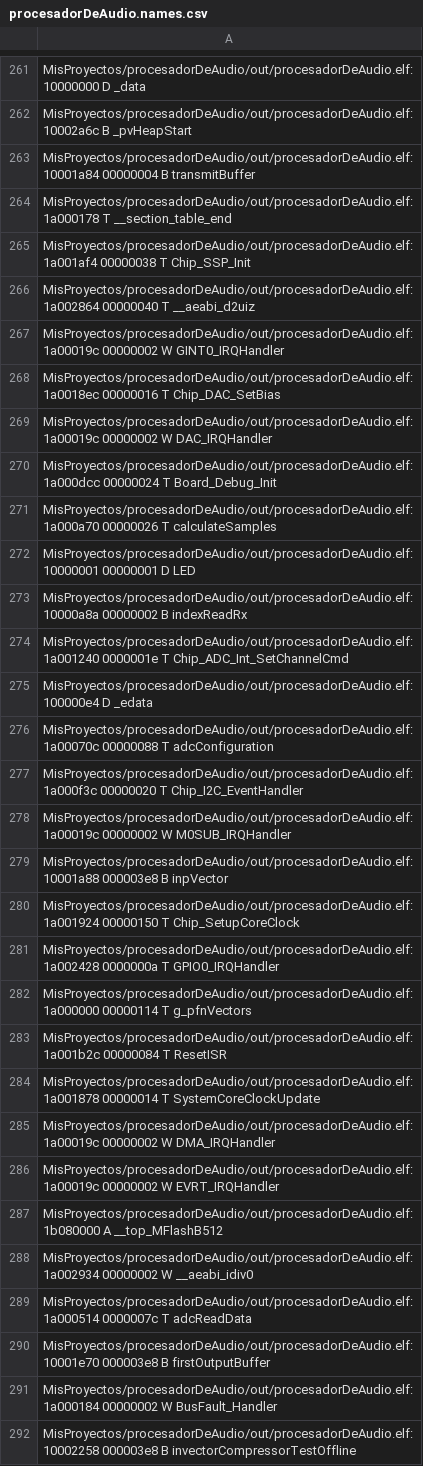
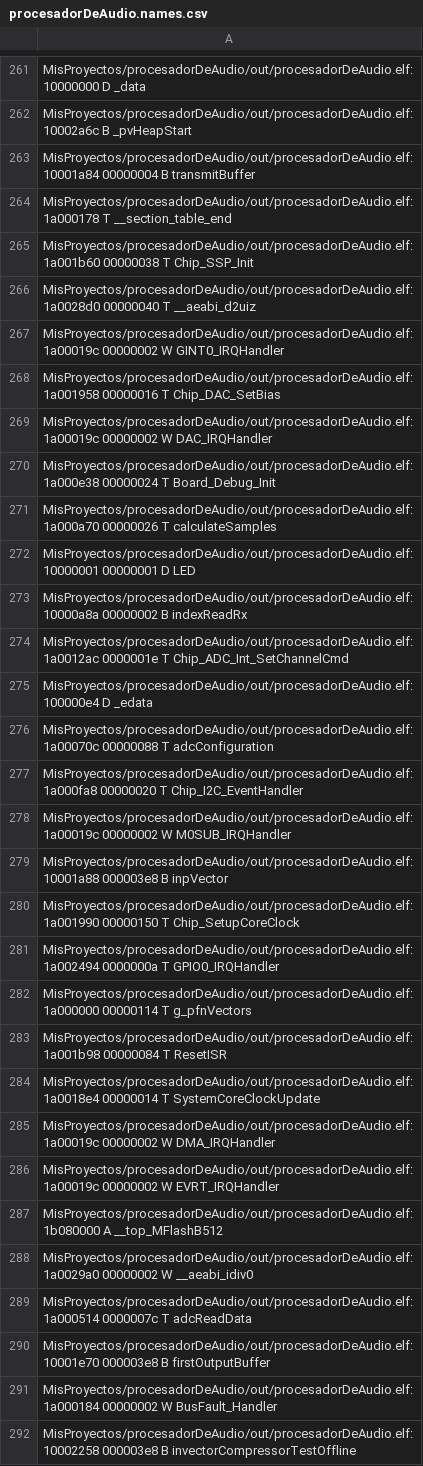
Before and after one commit to gastonvallasciani/procesadorDeAudio, a CSV file: out/procesadorDeAudio.names.csv, drawn as a sheet; only a part is shown, gaps mark what is left out; the diff covers the shown part only.

```diff
--- a/out/procesadorDeAudio.names.csv
+++ b/out/procesadorDeAudio.names.csv
@@ -264,8 +264,8 @@ MisProyectos/procesadorDeAudio/out/procesadorDeAudio.elf:10001a84 00000004 B tra
 MisProyectos/procesadorDeAudio/out/procesadorDeAudio.elf:1a000178 T __section_table_end
-MisProyectos/procesadorDeAudio/out/procesadorDeAudio.elf:1a001af4 00000038 T Chip_SSP_Init
-MisProyectos/procesadorDeAudio/out/procesadorDeAudio.elf:1a002864 00000040 T __aeabi_d2uiz
+MisProyectos/procesadorDeAudio/out/procesadorDeAudio.elf:1a001b60 00000038 T Chip_SSP_Init
+MisProyectos/procesadorDeAudio/out/procesadorDeAudio.elf:1a0028d0 00000040 T __aeabi_d2uiz
 MisProyectos/procesadorDeAudio/out/procesadorDeAudio.elf:1a00019c 00000002 W GINT0_IRQHandler
-MisProyectos/procesadorDeAudio/out/procesadorDeAudio.elf:1a0018ec 00000016 T Chip_DAC_SetBias
+MisProyectos/procesadorDeAudio/out/procesadorDeAudio.elf:1a001958 00000016 T Chip_DAC_SetBias
 MisProyectos/procesadorDeAudio/out/procesadorDeAudio.elf:1a00019c 00000002 W DAC_IRQHandler
-MisProyectos/procesadorDeAudio/out/procesadorDeAudio.elf:1a000dcc 00000024 T Board_Debug_Init
+MisProyectos/procesadorDeAudio/out/procesadorDeAudio.elf:1a000e38 00000024 T Board_Debug_Init
 MisProyectos/procesadorDeAudio/out/procesadorDeAudio.elf:1a000a70 00000026 T calculateSamples
@@ -273,13 +273,13 @@ MisProyectos/procesadorDeAudio/out/procesadorDeAudio.elf:10000001 00000001 D LED
 MisProyectos/procesadorDeAudio/out/procesadorDeAudio.elf:10000a8a 00000002 B indexReadRx
-MisProyectos/procesadorDeAudio/out/procesadorDeAudio.elf:1a001240 0000001e T Chip_ADC_Int_SetChannelCmd
+MisProyectos/procesadorDeAudio/out/procesadorDeAudio.elf:1a0012ac 0000001e T Chip_ADC_Int_SetChannelCmd
 MisProyectos/procesadorDeAudio/out/procesadorDeAudio.elf:100000e4 D _edata
 MisProyectos/procesadorDeAudio/out/procesadorDeAudio.elf:1a00070c 00000088 T adcConfiguration
-MisProyectos/procesadorDeAudio/out/procesadorDeAudio.elf:1a000f3c 00000020 T Chip_I2C_EventHandler
+MisProyectos/procesadorDeAudio/out/procesadorDeAudio.elf:1a000fa8 00000020 T Chip_I2C_EventHandler
 MisProyectos/procesadorDeAudio/out/procesadorDeAudio.elf:1a00019c 00000002 W M0SUB_IRQHandler
 MisProyectos/procesadorDeAudio/out/procesadorDeAudio.elf:10001a88 000003e8 B inpVector
-MisProyectos/procesadorDeAudio/out/procesadorDeAudio.elf:1a001924 00000150 T Chip_SetupCoreClock
-MisProyectos/procesadorDeAudio/out/procesadorDeAudio.elf:1a002428 0000000a T GPIO0_IRQHandler
+MisProyectos/procesadorDeAudio/out/procesadorDeAudio.elf:1a001990 00000150 T Chip_SetupCoreClock
+MisProyectos/procesadorDeAudio/out/procesadorDeAudio.elf:1a002494 0000000a T GPIO0_IRQHandler
 MisProyectos/procesadorDeAudio/out/procesadorDeAudio.elf:1a000000 00000114 T g_pfnVectors
-MisProyectos/procesadorDeAudio/out/procesadorDeAudio.elf:1a001b2c 00000084 T ResetISR
-MisProyectos/procesadorDeAudio/out/procesadorDeAudio.elf:1a001878 00000014 T SystemCoreClockUpdate
+MisProyectos/procesadorDeAudio/out/procesadorDeAudio.elf:1a001b98 00000084 T ResetISR
+MisProyectos/procesadorDeAudio/out/procesadorDeAudio.elf:1a0018e4 00000014 T SystemCoreClockUpdate
 MisProyectos/procesadorDeAudio/out/procesadorDeAudio.elf:1a00019c 00000002 W DMA_IRQHandler
@@ -287,3 +287,3 @@ MisProyectos/procesadorDeAudio/out/procesadorDeAudio.elf:1a00019c 00000002 W EVR
 MisProyectos/procesadorDeAudio/out/procesadorDeAudio.elf:1b080000 A __top_MFlashB512
-MisProyectos/procesadorDeAudio/out/procesadorDeAudio.elf:1a002934 00000002 W __aeabi_idiv0
+MisProyectos/procesadorDeAudio/out/procesadorDeAudio.elf:1a0029a0 00000002 W __aeabi_idiv0
 MisProyectos/procesadorDeAudio/out/procesadorDeAudio.elf:1a000514 0000007c T adcReadData
```
Also changed, not shown: 150 edited cells elsewhere in this file, 6 other files.
